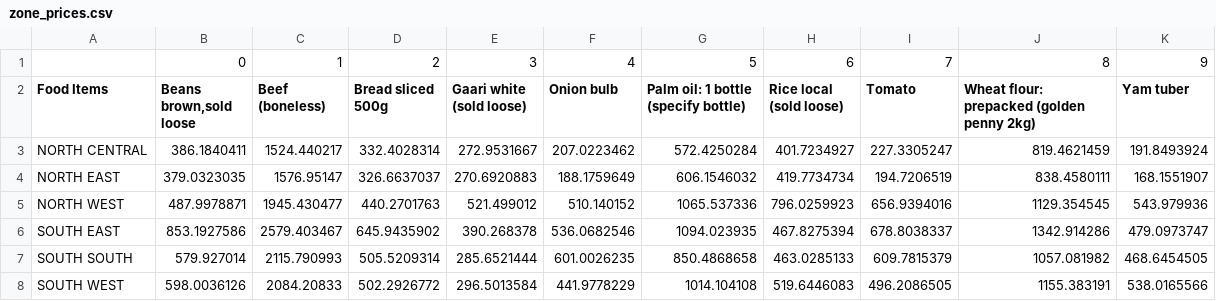
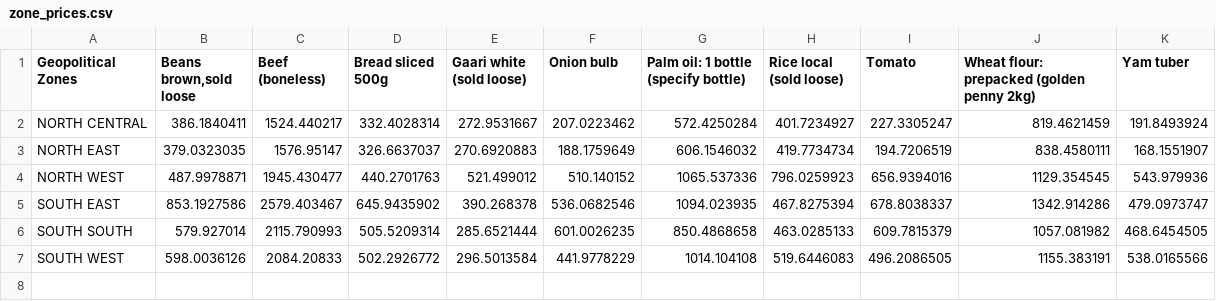
Before and after one commit to TheBlueZayn/Analysis-of-Nigerian-Food-Prices, a CSV file: zone_prices.csv, drawn as a sheet.

```diff
--- a/zone_prices.csv
+++ b/zone_prices.csv
@@ -1,3 +1,2 @@
-,0,1,2,3,4,5,6,7,8,9
-Food Items,"Beans brown,sold loose",Beef (boneless),Bread sliced 500g,Gaari white (sold loose),Onion bulb,Palm oil: 1 bottle (specify bottle),Rice local (sold loose),Tomato,Wheat flour: prepacked (golden penny 2kg),Yam tuber
+Geopolitical Zones,"Beans brown,sold loose",Beef (boneless),Bread sliced 500g,Gaari white (sold loose),Onion bulb,Palm oil: 1 bottle (specify bottle),Rice local (sold loose),Tomato,Wheat flour: prepacked (golden penny 2kg),Yam tuber
 NORTH CENTRAL,386.1840411,1524.440217,332.4028314,272.9531667,207.0223462,572.4250284,401.7234927,227.3305247,819.4621459,191.8493924
```
Also changed, not shown: 1 other file.
